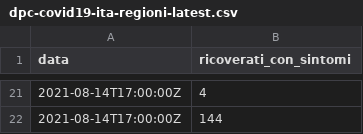
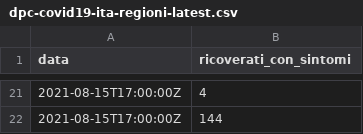
Before and after one commit to mskyttner/flat_data_bash_example, a CSV file: dpc-covid19-ita-regioni-latest.csv, drawn as a sheet; only a part is shown, gaps mark what is left out; the diff covers the shown part only.

Commit message:
Flat: latest data (2021-08-15T15:57:38.740Z) {   "date": "2021-08-15T15:57:38.740Z",   "files": [     {       "name": "dpc-covid19-ita-regioni-latest.csv",       "deltaBytes": 0,       "source": "https://raw.githubusercontent.com/pcm-dpc/COVID-19/master/dati-regioni/dpc-covid19-ita-regioni-latest.csv"     }   ] }

```diff
--- a/dpc-covid19-ita-regioni-latest.csv
+++ b/dpc-covid19-ita-regioni-latest.csv
@@ -21,2 +21,2 @@ data,ricoverati_con_sintomi
-2021-08-14T17:00:00Z,4
-2021-08-14T17:00:00Z,144
+2021-08-15T17:00:00Z,4
+2021-08-15T17:00:00Z,144
```
Also changed, not shown: 17 added rows, 17 removed rows and 2 edited cells elsewhere in this file.
